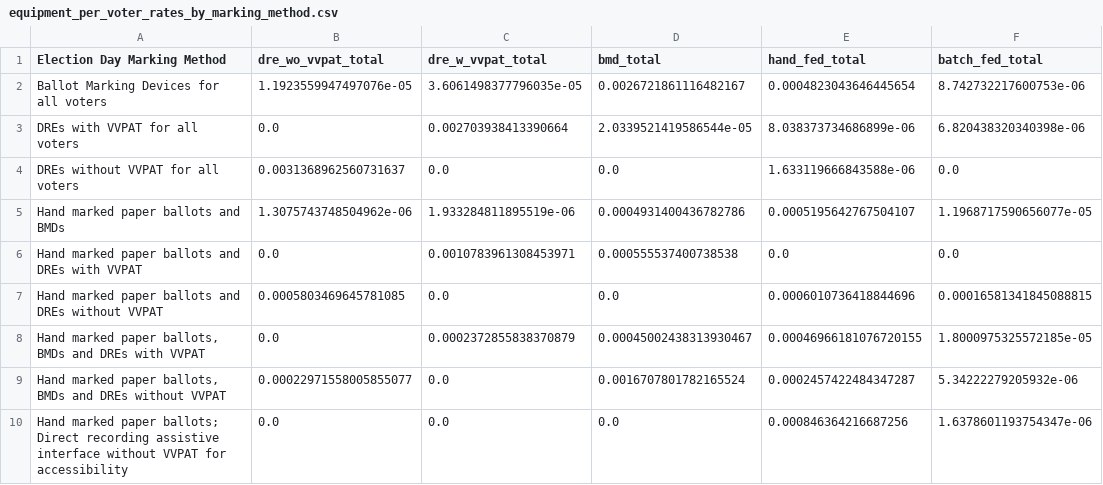
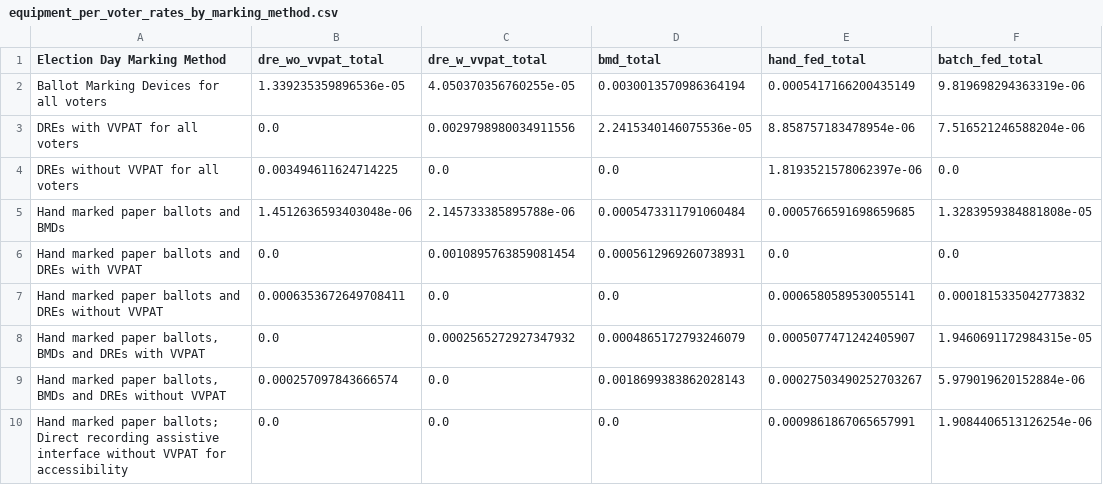
Before and after one commit to Bipartisan-Policy-Center/voting-equipment, a CSV file: data/equipment_per_voter_rates_by_marking_method.csv, drawn as a sheet.

```diff
--- a/data/equipment_per_voter_rates_by_marking_method.csv
+++ b/data/equipment_per_voter_rates_by_marking_method.csv
@@ -1,10 +1,10 @@
 Election Day Marking Method,dre_wo_vvpat_total,dre_w_vvpat_total,bmd_total,hand_fed_total,batch_fed_total
-Ballot Marking Devices for all voters,1.1923559947497076e-05,3.6061498377796035e-05,0.0026721861116482167,0.0004823043646445654,8.742732217600753e-06
-DREs with VVPAT for all voters,0.0,0.002703938413390664,2.0339521419586544e-05,8.038373734686899e-06,6.820438320340398e-06
-DREs without VVPAT for all voters,0.0031368962560731637,0.0,0.0,1.633119666843588e-06,0.0
-Hand marked paper ballots and BMDs,1.3075743748504962e-06,1.933284811895519e-06,0.0004931400436782786,0.0005195642767504107,1.1968717590656077e-05
-Hand marked paper ballots and DREs with VVPAT,0.0,0.0010783961308453971,0.000555537400738538,0.0,0.0
-Hand marked paper ballots and DREs without VVPAT,0.0005803469645781085,0.0,0.0,0.0006010736418844696,0.00016581341845088815
-"Hand marked paper ballots, BMDs and DREs with VVPAT",0.0,0.0002372855838370879,0.00045002438313930467,0.00046966181076720155,1.8000975325572185e-05
-"Hand marked paper ballots, BMDs and DREs without VVPAT",0.00022971558005855077,0.0,0.0016707801782165524,0.0002457422484347287,5.34222279205932e-06
-Hand marked paper ballots; Direct recording assistive interface without VVPAT for accessibility,0.0,0.0,0.0,0.000846364216687256,1.6378601193754347e-06
+Ballot Marking Devices for all voters,1.339235359896536e-05,4.050370356760255e-05,0.0030013570986364194,0.0005417166200435149,9.819698294363319e-06
+DREs with VVPAT for all voters,0.0,0.0029798980034911556,2.2415340146075536e-05,8.858757183478954e-06,7.516521246588204e-06
+DREs without VVPAT for all voters,0.003494611624714225,0.0,0.0,1.8193521578062397e-06,0.0
+Hand marked paper ballots and BMDs,1.4512636593403048e-06,2.145733385895788e-06,0.0005473311791060484,0.0005766591698659685,1.3283959384881808e-05
+Hand marked paper ballots and DREs with VVPAT,0.0,0.0010895763859081454,0.0005612969260738931,0.0,0.0
+Hand marked paper ballots and DREs without VVPAT,0.0006353672649708411,0.0,0.0,0.0006580589530055141,0.0001815335042773832
+"Hand marked paper ballots, BMDs and DREs with VVPAT",0.0,0.0002565272927347932,0.0004865172793246079,0.0005077471242405907,1.9460691172984315e-05
+"Hand marked paper ballots, BMDs and DREs without VVPAT",0.000257097843666574,0.0,0.0018699383862028143,0.00027503490252703267,5.979019620152884e-06
+Hand marked paper ballots; Direct recording assistive interface without VVPAT for accessibility,0.0,0.0,0.0,0.0009861867065657991,1.9084406513126254e-06
```
Also changed, not shown: 8 other files.
